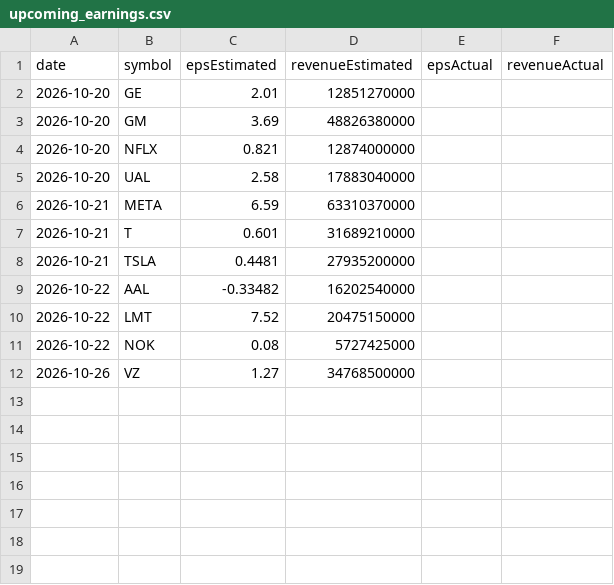
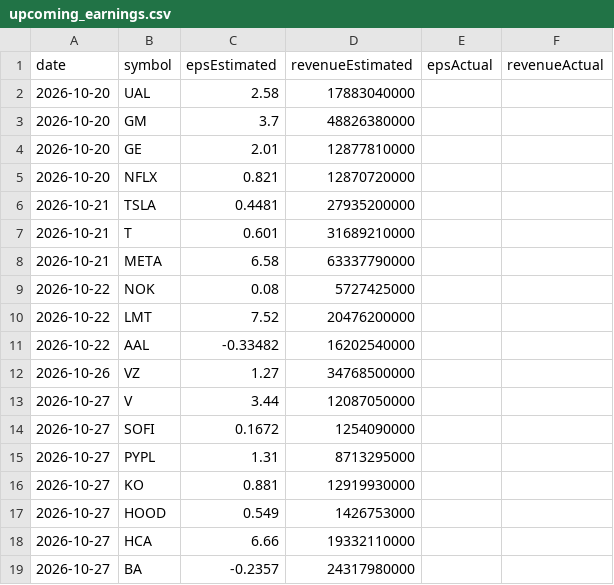
Before and after one commit to fishinmn/stock_screener, a CSV file: data/upcoming_earnings.csv, drawn as a sheet.

```diff
--- a/data/upcoming_earnings.csv
+++ b/data/upcoming_earnings.csv
@@ -1,12 +1,19 @@
 date,symbol,epsEstimated,revenueEstimated,epsActual,revenueActual
-2026-10-20,GE,2.01,12851270000,,
-2026-10-20,GM,3.69,48826380000,,
-2026-10-20,NFLX,0.821,12874000000,,
 2026-10-20,UAL,2.58,17883040000,,
-2026-10-21,META,6.59,63310370000,,
+2026-10-20,GM,3.7,48826380000,,
+2026-10-20,GE,2.01,12877810000,,
+2026-10-20,NFLX,0.821,12870720000,,
+2026-10-21,TSLA,0.4481,27935200000,,
 2026-10-21,T,0.601,31689210000,,
-2026-10-21,TSLA,0.4481,27935200000,,
+2026-10-21,META,6.58,63337790000,,
+2026-10-22,NOK,0.08,5727425000,,
+2026-10-22,LMT,7.52,20476200000,,
 2026-10-22,AAL,-0.33482,16202540000,,
-2026-10-22,LMT,7.52,20475150000,,
-2026-10-22,NOK,0.08,5727425000,,
 2026-10-26,VZ,1.27,34768500000,,
+2026-10-27,V,3.44,12087050000,,
+2026-10-27,SOFI,0.1672,1254090000,,
+2026-10-27,PYPL,1.31,8713295000,,
+2026-10-27,KO,0.881,12919930000,,
+2026-10-27,HOOD,0.549,1426753000,,
+2026-10-27,HCA,6.66,19332110000,,
+2026-10-27,BA,-0.2357,24317980000,,
```
Also changed, not shown: data/fundamentals_screener_recent_earnings.csv, data/recent_earnings_data.csv, 8 other files.
